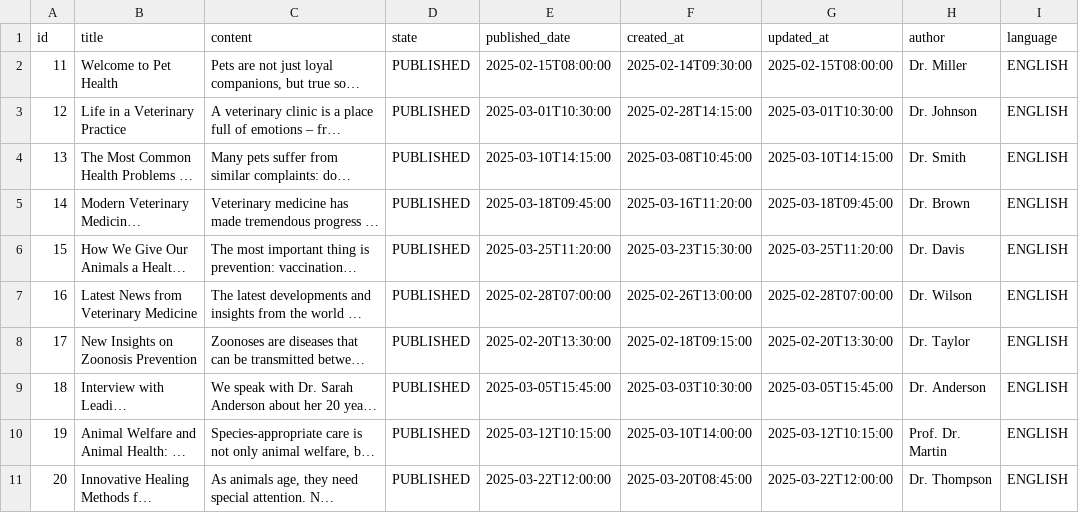
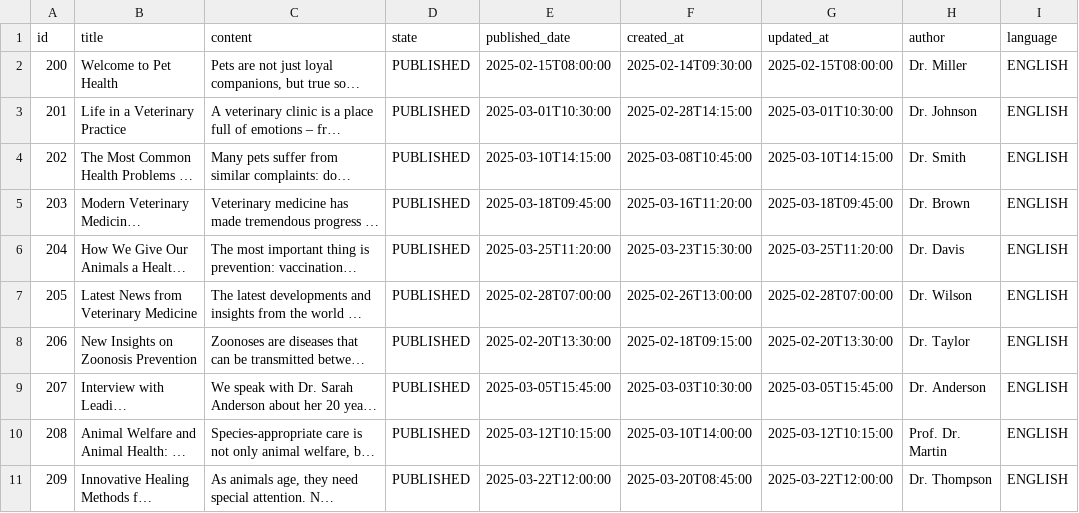
Before and after one commit to feurle/tg-app, a CSV file: src/main/resources/db/fake-data/article_en.csv, drawn as a sheet; only a part is shown; long unchanged cells end in …; the diff names each change by its address in the sheet, - before the commit and + after, or states it on an @@ line.

```diff
--- a/src/main/resources/db/fake-data/article_en.csv
+++ b/src/main/resources/db/fake-data/article_en.csv
-A2 (id): 11
+A2 (id): 200
-A3 (id): 12
+A3 (id): 201
-A4 (id): 13
+A4 (id): 202
-A5 (id): 14
+A5 (id): 203
-A6 (id): 15
+A6 (id): 204
-A7 (id): 16
+A7 (id): 205
-A8 (id): 17
+A8 (id): 206
-A9 (id): 18
+A9 (id): 207
-A10 (id): 19
+A10 (id): 208
-A11 (id): 20
+A11 (id): 209
```
Also changed, not shown: src/main/resources/db/fake-data/article_de.csv, src/main/resources/db/fake-data/article_ru.csv, 6 other files.
